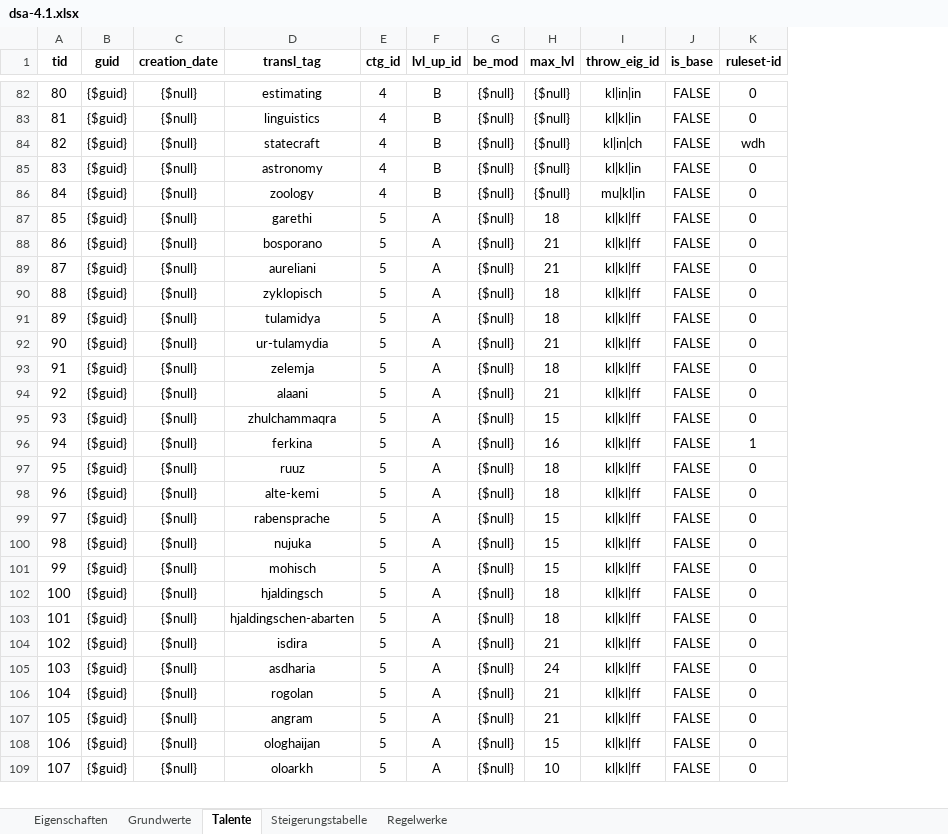
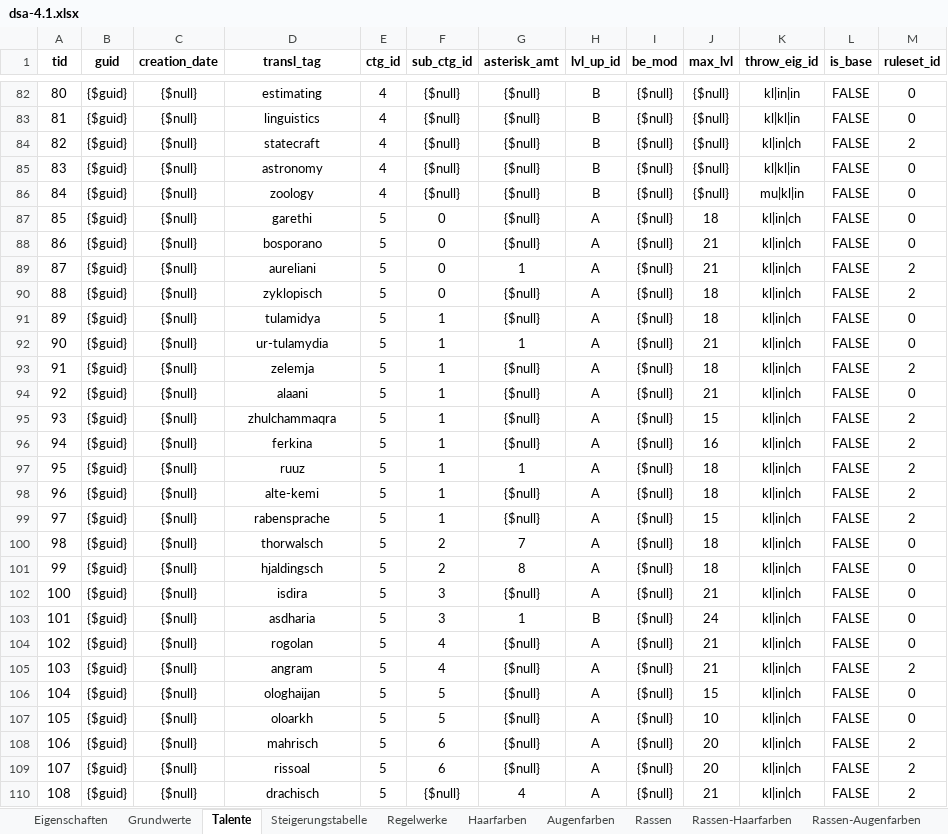
Before and after one commit to gi2000/Goetterblick, an Excel workbook: src/site/documents/rulesets/dsa-4.1/dsa-4.1.xlsx, sheet Talente, drawn as a sheet; only a part is shown, gaps mark what is left out; values as stored, in another font and other column widths than the file's, no borders; removed rows and columns are numbered as before the commit, all else as after; the diff covers the shown part only; the diff names each change by its address in the sheet, - before the commit and + after, or states it on an @@ line.

Commit message:
Updated Tableplan.ods and dsa-4.1.xlsx

```diff
--- a/src/site/documents/rulesets/dsa-4.1/dsa-4.1.xlsx (sheet Talente)
+++ b/src/site/documents/rulesets/dsa-4.1/dsa-4.1.xlsx (sheet Talente)
+sheet tab: Haarfarben
+sheet tab: Augenfarben
+sheet tab: Rassen
+sheet tab: Rassen-Haarfarben
+sheet tab: Rassen-Augenfarben
+column F (sub_ctg_id), rows 82-107: {$null} | {$null} | {$null} | {$null} | {$null} | 0 | 0 | 0 | 0 | 1 | 1 | 1 | 1 | 1 | 1 | 1 | 1 | 1 | 2 | 2 | 3 | 3 | 4 | 4 | 5 | 5
+column G (asterisk_amt), rows 82-107: {$null} | {$null} | {$null} | {$null} | {$null} | {$null} | {$null} | 1 | {$null} | {$null} | 1 | {$null} | {$null} | {$null} | {$null} | 1 | {$null} | {$null} | 7 | 8 | {$null} | 1 | {$null} | {$null} | {$null} | {$null}
-M1: ruleset-id
+M1: ruleset_id
-M84 (ruleset_id): wdh
+M84 (ruleset_id): 2
-K87:K99 (throw_eig_id): kl|kl|ff
+K87:K99 (throw_eig_id): kl|in|ch
-M89:M90 (ruleset_id): 0
+M89:M90 (ruleset_id): 2
-M93 (ruleset_id): 0
+M93 (ruleset_id): 2
-M95 (ruleset_id): 0
+M95 (ruleset_id): 2
-M96 (ruleset_id): 1
+M96 (ruleset_id): 2
-M97:M99 (ruleset_id): 0
+M97:M99 (ruleset_id): 2
-row 100: 98 | {$guid} | {$null} | nujuka | 5 | A | {$null} | 15 | kl|kl|ff | FALSE | 0
@@ column A (tid) renumbered between rows 100 and 120 @@
-D100 (transl_tag): mohisch
+D100 (transl_tag): thorwalsch
-J100 (max_lvl): 15
+J100 (max_lvl): 18
-K100:K101 (throw_eig_id): kl|kl|ff
+K100:K101 (throw_eig_id): kl|in|ch
-row 103: 101 | {$guid} | {$null} | hjaldingschen-abarten | 5 | A | {$null} | 18 | kl|kl|ff | FALSE | 0
-K102:K107 (throw_eig_id): kl|kl|ff
+K102:K107 (throw_eig_id): kl|in|ch
-H103 (lvl_up_id): A
+H103 (lvl_up_id): B
-M105 (ruleset_id): 0
+M105 (ruleset_id): 2
+row 108: 106 | {$guid} | {$null} | mahrisch | 5 | 6 | {$null} | A | {$null} | 20 | kl|in|ch | FALSE | 2
+row 109: 107 | {$guid} | {$null} | rissoal | 5 | 6 | {$null} | A | {$null} | 20 | kl|in|ch | FALSE | 2
+row 110: 108 | {$guid} | {$null} | drachisch | 5 | {$null} | 4 | A | {$null} | 21 | kl|in|ch | FALSE | 2
```
Also changed, not shown: 75 added rows, 14 removed rows and 36 edited cells elsewhere in this sheet, sheet Regelwerke, 1 other file.
